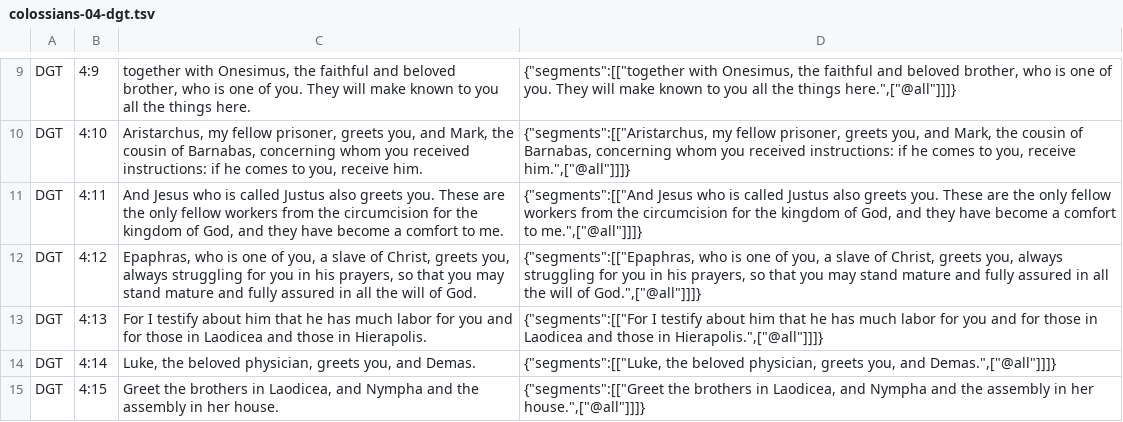
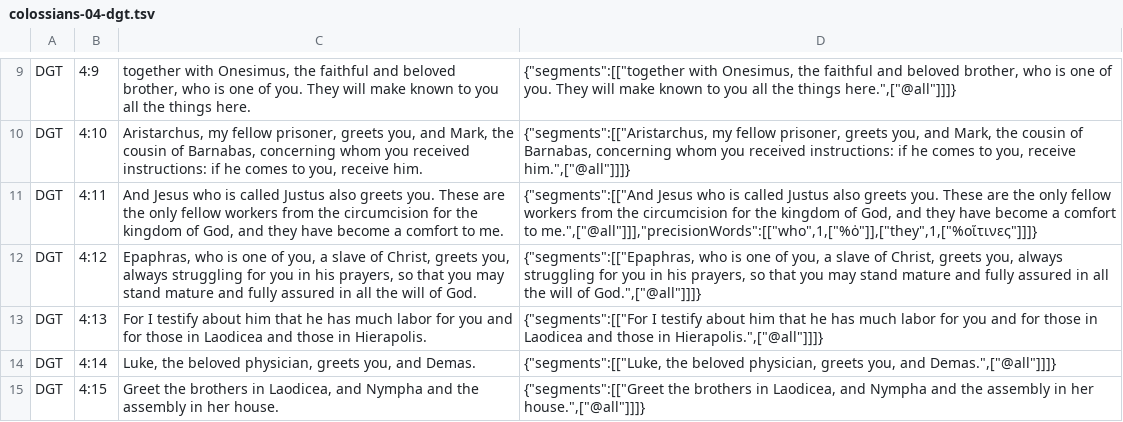
Before and after one commit to darethehair/DGTBible, a TSV file: data/authoring/colossians-04-dgt.tsv, drawn as a sheet; only a part is shown, gaps mark what is left out.

Commit message:
Anchor relative pronouns explicitly in Colossians 4:11

```diff
--- a/data/authoring/colossians-04-dgt.tsv
+++ b/data/authoring/colossians-04-dgt.tsv
@@ -10,3 +10,3 @@ DGT	4:9	together with Onesimus, the faithful and beloved brother, who is one of
 DGT	4:10	Aristarchus, my fellow prisoner, greets you, and Mark, the cousin of Barnabas, concerning whom you received instructions: if he comes to you, receive him.	{"segments":[["Aristarchus, my fellow prisoner, greets you, and Mark, the cousin of Barnabas, concerning whom you received instructions: if he comes to you, receive him.",["@all"]]]}
-DGT	4:11	And Jesus who is called Justus also greets you. These are the only fellow workers from the circumcision for the kingdom of God, and they have become a comfort to me.	{"segments":[["And Jesus who is called Justus also greets you. These are the only fellow workers from the circumcision for the kingdom of God, and they have become a comfort to me.",["@all"]]]}
+DGT	4:11	And Jesus who is called Justus also greets you. These are the only fellow workers from the circumcision for the kingdom of God, and they have become a comfort to me.	{"segments":[["And Jesus who is called Justus also greets you. These are the only fellow workers from the circumcision for the kingdom of God, and they have become a comfort to me.",["@all"]]],"precisionWords":[["who",1,["%ὁ"]],["they",1,["%οἵτινες"]]]}
 DGT	4:12	Epaphras, who is one of you, a slave of Christ, greets you, always struggling for you in his prayers, so that you may stand mature and fully assured in all the will of God.	{"segments":[["Epaphras, who is one of you, a slave of Christ, greets you, always struggling for you in his prayers, so that you may stand mature and fully assured in all the will of God.",["@all"]]]}
```
